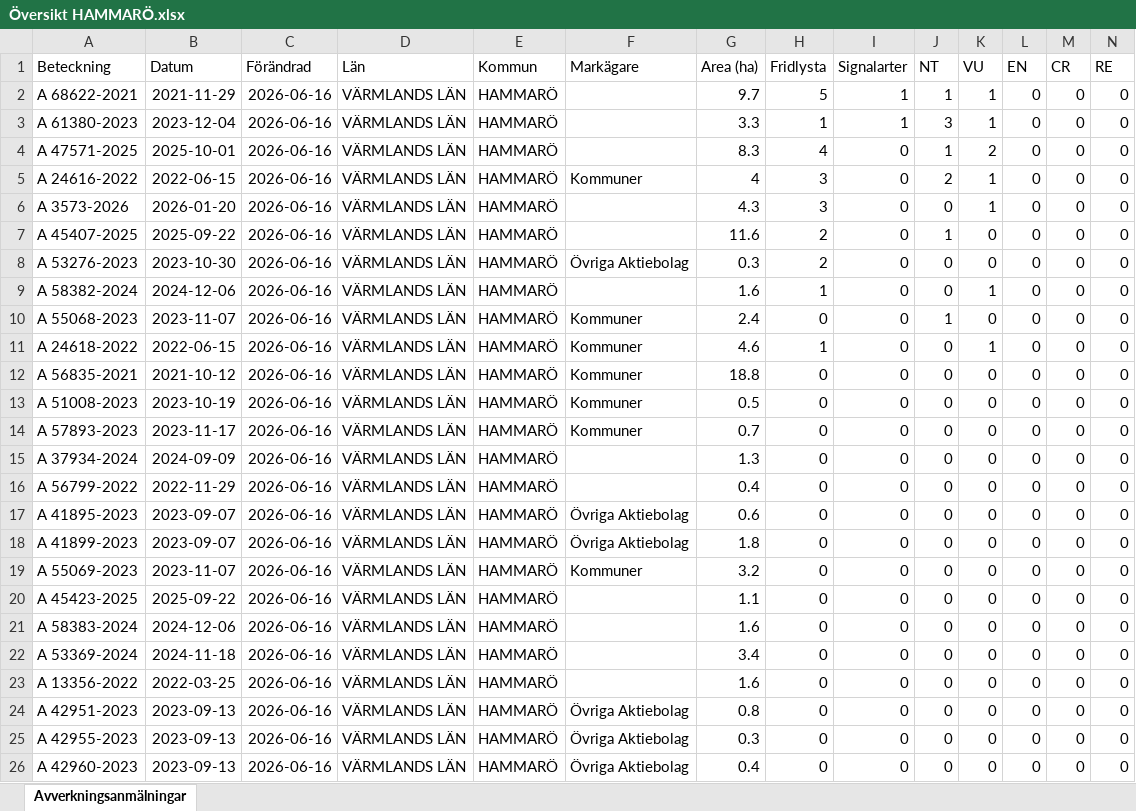
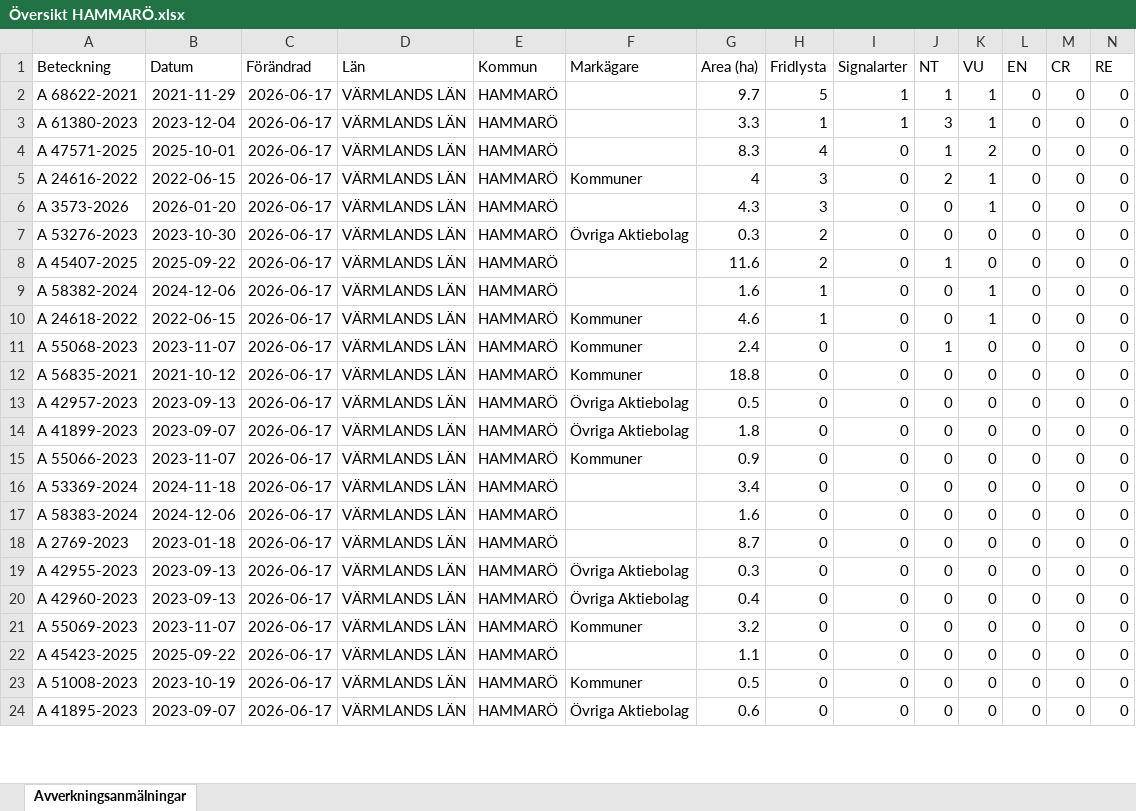
Before and after one commit to klasma/Logging_1761, an Excel workbook: Översikt HAMMARÖ.xlsx, sheet Avverkningsanmälningar, drawn as a sheet; only a part is shown; values as stored, in another font and other column widths than the file's, no borders; removed rows and columns are numbered as before the commit, all else as after; rows hold the shown columns only; the diff covers the shown part only; the diff names each change by its address in the sheet, - before the commit and + after, or states it on an @@ line.

```diff
--- a/Översikt HAMMARÖ.xlsx (sheet Avverkningsanmälningar)
+++ b/Översikt HAMMARÖ.xlsx (sheet Avverkningsanmälningar)
-C2:C6 (Förändrad): 2026-06-16
+C2:C6 (Förändrad): 2026-06-17
-row 7: A 45407-2025 | 2025-09-22 | 2026-06-16 | VÄRMLANDS LÄN | HAMMARÖ |  | 11.6 | 2 | 0 | 1 | 0 | 0 | 0 | 0
-C7 (Förändrad): 2026-06-16
+C7 (Förändrad): 2026-06-17
+row 8: A 45407-2025 | 2025-09-22 | 2026-06-17 | VÄRMLANDS LÄN | HAMMARÖ |  | 11.6 | 2 | 0 | 1 | 0 | 0 | 0 | 0
-C9 (Förändrad): 2026-06-16
+C9 (Förändrad): 2026-06-17
-row 10: A 55068-2023 | 2023-11-07 | 2026-06-16 | VÄRMLANDS LÄN | HAMMARÖ | Kommuner | 2.4 | 0 | 0 | 1 | 0 | 0 | 0 | 0
-C10 (Förändrad): 2026-06-16
+C10 (Förändrad): 2026-06-17
+row 11: A 55068-2023 | 2023-11-07 | 2026-06-17 | VÄRMLANDS LÄN | HAMMARÖ | Kommuner | 2.4 | 0 | 0 | 1 | 0 | 0 | 0 | 0
-C12 (Förändrad): 2026-06-16
+C12 (Förändrad): 2026-06-17
-row 13: A 51008-2023 | 2023-10-19 | 2026-06-16 | VÄRMLANDS LÄN | HAMMARÖ | Kommuner | 0.5 | 0 | 0 | 0 | 0 | 0 | 0 | 0
-row 14: A 57893-2023 | 2023-11-17 | 2026-06-16 | VÄRMLANDS LÄN | HAMMARÖ | Kommuner | 0.7 | 0 | 0 | 0 | 0 | 0 | 0 | 0
-row 15: A 37934-2024 | 2024-09-09 | 2026-06-16 | VÄRMLANDS LÄN | HAMMARÖ |  | 1.3 | 0 | 0 | 0 | 0 | 0 | 0 | 0
-row 16: A 56799-2022 | 2022-11-29 | 2026-06-16 | VÄRMLANDS LÄN | HAMMARÖ |  | 0.4 | 0 | 0 | 0 | 0 | 0 | 0 | 0
-A13 (Beteckning): A 41895-2023
+A13 (Beteckning): A 42957-2023
-B13 (Datum): 2023-09-07
+B13 (Datum): 2023-09-13
-C13:C15 (Förändrad): 2026-06-16
+C13:C15 (Förändrad): 2026-06-17
-G13 (Area (ha)): 0.6
+G13 (Area (ha)): 0.5
-A15 (Beteckning): A 55069-2023
+A15 (Beteckning): A 55066-2023
-G15 (Area (ha)): 3.2
+G15 (Area (ha)): 0.9
-row 20: A 45423-2025 | 2025-09-22 | 2026-06-16 | VÄRMLANDS LÄN | HAMMARÖ |  | 1.1 | 0 | 0 | 0 | 0 | 0 | 0 | 0
-row 21: A 58383-2024 | 2024-12-06 | 2026-06-16 | VÄRMLANDS LÄN | HAMMARÖ |  | 1.6 | 0 | 0 | 0 | 0 | 0 | 0 | 0
-C16:C20 (Förändrad): 2026-06-16
+C16:C20 (Förändrad): 2026-06-17
-A17 (Beteckning): A 13356-2022
+A17 (Beteckning): A 58383-2024
-B17 (Datum): 2022-03-25
+B17 (Datum): 2024-12-06
-A18 (Beteckning): A 42951-2023
+A18 (Beteckning): A 2769-2023
-B18 (Datum): 2023-09-13
+B18 (Datum): 2023-01-18
-F18 (Markägare): Övriga Aktiebolag
+F18 (Markägare): (empty)
-G18 (Area (ha)): 0.8
+G18 (Area (ha)): 8.7
+row 21: A 55069-2023 | 2023-11-07 | 2026-06-17 | VÄRMLANDS LÄN | HAMMARÖ | Kommuner | 3.2 | 0 | 0 | 0 | 0 | 0 | 0 | 0
+row 22: A 45423-2025 | 2025-09-22 | 2026-06-17 | VÄRMLANDS LÄN | HAMMARÖ |  | 1.1 | 0 | 0 | 0 | 0 | 0 | 0 | 0
+row 23: A 51008-2023 | 2023-10-19 | 2026-06-17 | VÄRMLANDS LÄN | HAMMARÖ | Kommuner | 0.5 | 0 | 0 | 0 | 0 | 0 | 0 | 0
+row 24: A 41895-2023 | 2023-09-07 | 2026-06-17 | VÄRMLANDS LÄN | HAMMARÖ | Övriga Aktiebolag | 0.6 | 0 | 0 | 0 | 0 | 0 | 0 | 0
```
Also changed, not shown: 2 added rows and 13 edited cells elsewhere in this sheet, artfynd/A 24616-2022 artfynd.xlsx, artfynd/A 24618-2022 artfynd.xlsx, 53 other files.
